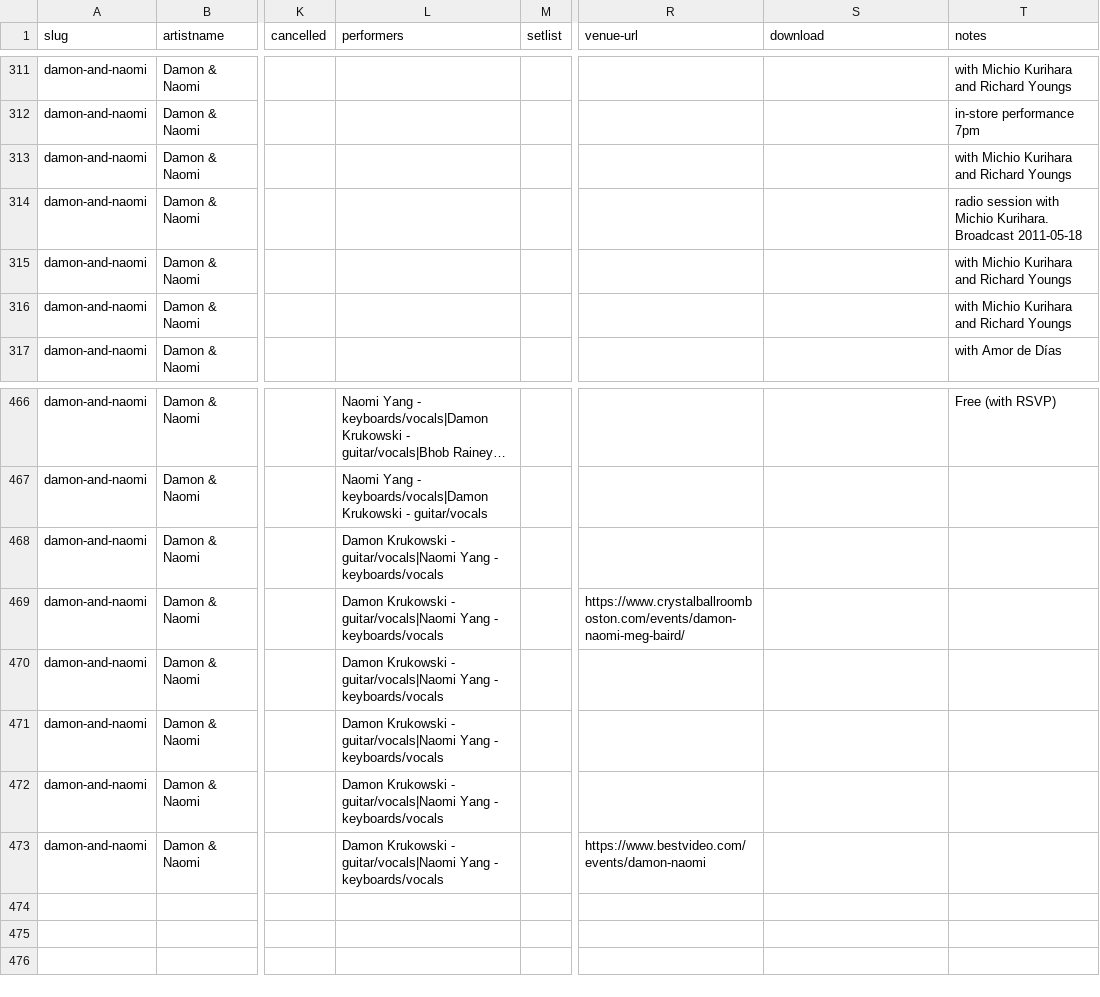
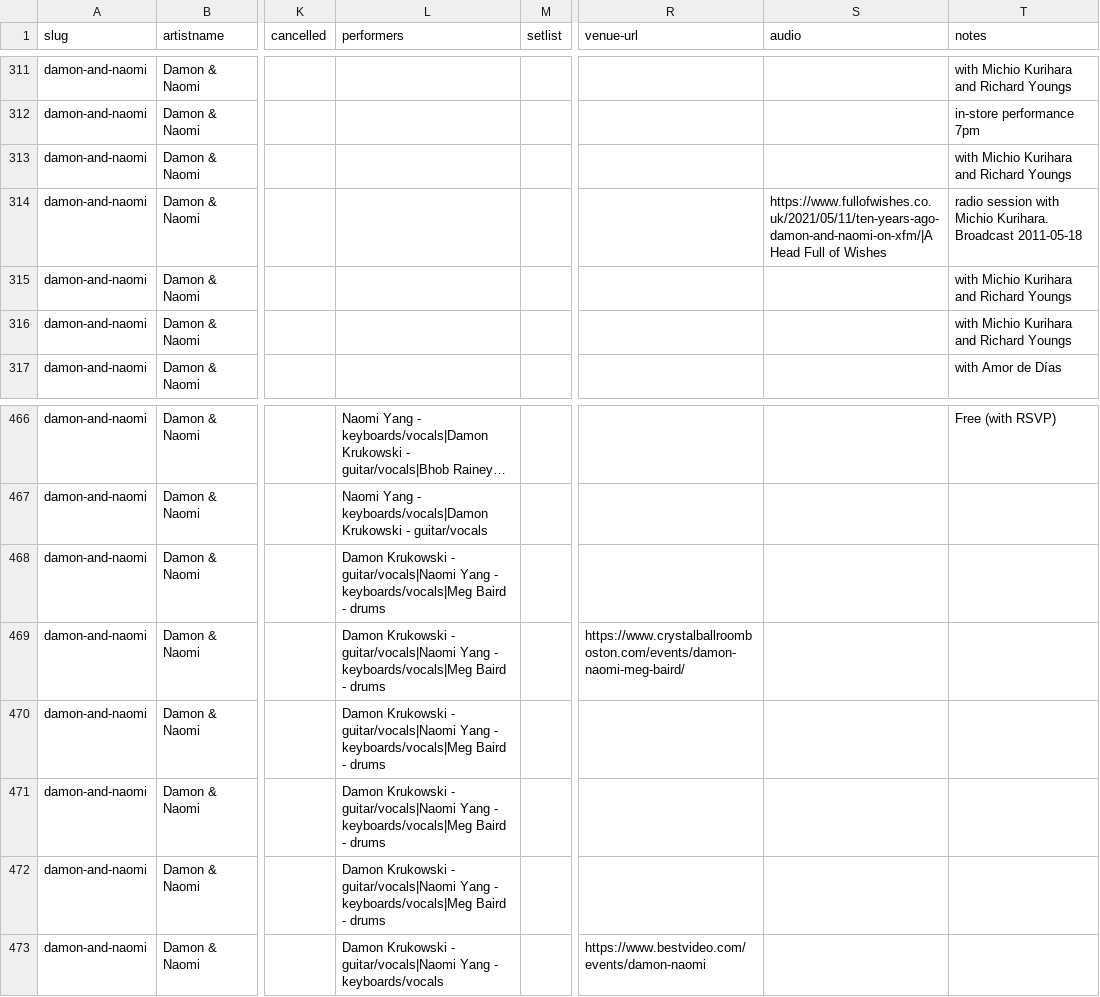
Before and after one commit to grange85/ahfow-database, a CSV file: _data/discography/damon-and-naomi-shows.csv, drawn as a sheet; only a part is shown, gaps mark what is left out; long unchanged cells end in …; the diff names each change by its address in the sheet, - before the commit and + after, or states it on an @@ line.

```diff
--- a/_data/discography/damon-and-naomi-shows.csv
+++ b/_data/discography/damon-and-naomi-shows.csv
-S1: download
+S1: audio
-S314 (audio): (empty)
+S314 (audio): https://www.fullofwishes.co.uk/2021/05/11/ten-years-ago-damon-and-naomi-on-xfm/|A Head Full of Wishes
-L468:L472 (performers): …Yang - keyboards/vocals
+L468:L472 (performers): …Yang - keyboards/vocals|Meg Baird - drums
```
Also changed, not shown: _data/discography/dean-and-britta-shows.csv, _data/discography/galaxie-500_001_today.csv.
